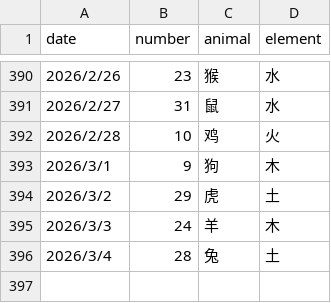
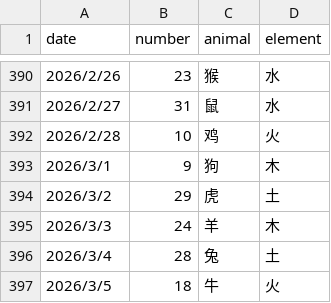
Before and after one commit to invisiable/WeChatDiango, a CSV file: wxcloudrun/data/lucky_numbers.csv, drawn as a sheet; only a part is shown, gaps mark what is left out.

```diff
--- a/wxcloudrun/data/lucky_numbers.csv
+++ b/wxcloudrun/data/lucky_numbers.csv
@@ -396 +396,2 @@
 2026/3/4,28,兔,土
+2026/3/5,18,牛,火
```
Also changed, not shown: 3 other files.
